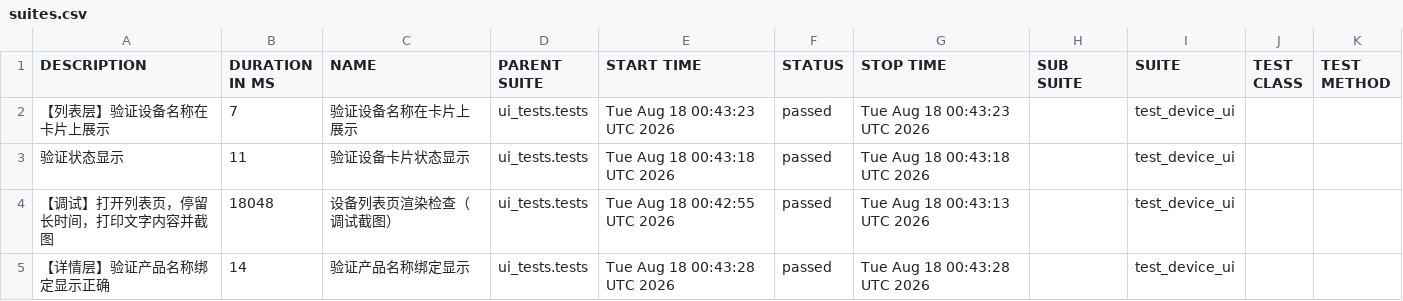
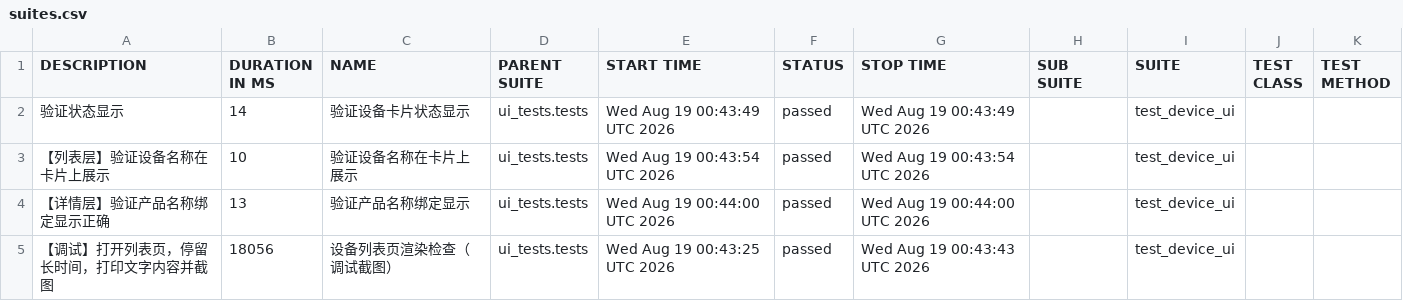
Before and after one commit to piaqiahia/iot-test-framework, a CSV file: ui-report/data/suites.csv, drawn as a sheet.

```diff
--- a/ui-report/data/suites.csv
+++ b/ui-report/data/suites.csv
@@ -1,5 +1,5 @@
 "DESCRIPTION","DURATION IN MS","NAME","PARENT SUITE","START TIME","STATUS","STOP TIME","SUB SUITE","SUITE","TEST CLASS","TEST METHOD"
-"【列表层】验证设备名称在卡片上展示","7","验证设备名称在卡片上展示","ui_tests.tests","Tue Aug 18 00:43:23 UTC 2026","passed","Tue Aug 18 00:43:23 UTC 2026","","test_device_ui","",""
-"验证状态显示","11","验证设备卡片状态显示","ui_tests.tests","Tue Aug 18 00:43:18 UTC 2026","passed","Tue Aug 18 00:43:18 UTC 2026","","test_device_ui","",""
-"【调试】打开列表页，停留长时间，打印文字内容并截图","18048","设备列表页渲染检查（调试截图）","ui_tests.tests","Tue Aug 18 00:42:55 UTC 2026","passed","Tue Aug 18 00:43:13 UTC 2026","","test_device_ui","",""
-"【详情层】验证产品名称绑定显示正确","14","验证产品名称绑定显示","ui_tests.tests","Tue Aug 18 00:43:28 UTC 2026","passed","Tue Aug 18 00:43:28 UTC 2026","","test_device_ui","",""
+"验证状态显示","14","验证设备卡片状态显示","ui_tests.tests","Wed Aug 19 00:43:49 UTC 2026","passed","Wed Aug 19 00:43:49 UTC 2026","","test_device_ui","",""
+"【列表层】验证设备名称在卡片上展示","10","验证设备名称在卡片上展示","ui_tests.tests","Wed Aug 19 00:43:54 UTC 2026","passed","Wed Aug 19 00:43:54 UTC 2026","","test_device_ui","",""
+"【详情层】验证产品名称绑定显示正确","13","验证产品名称绑定显示","ui_tests.tests","Wed Aug 19 00:44:00 UTC 2026","passed","Wed Aug 19 00:44:00 UTC 2026","","test_device_ui","",""
+"【调试】打开列表页，停留长时间，打印文字内容并截图","18056","设备列表页渲染检查（调试截图）","ui_tests.tests","Wed Aug 19 00:43:25 UTC 2026","passed","Wed Aug 19 00:43:43 UTC 2026","","test_device_ui","",""
```
Also changed, not shown: 19 other files.
